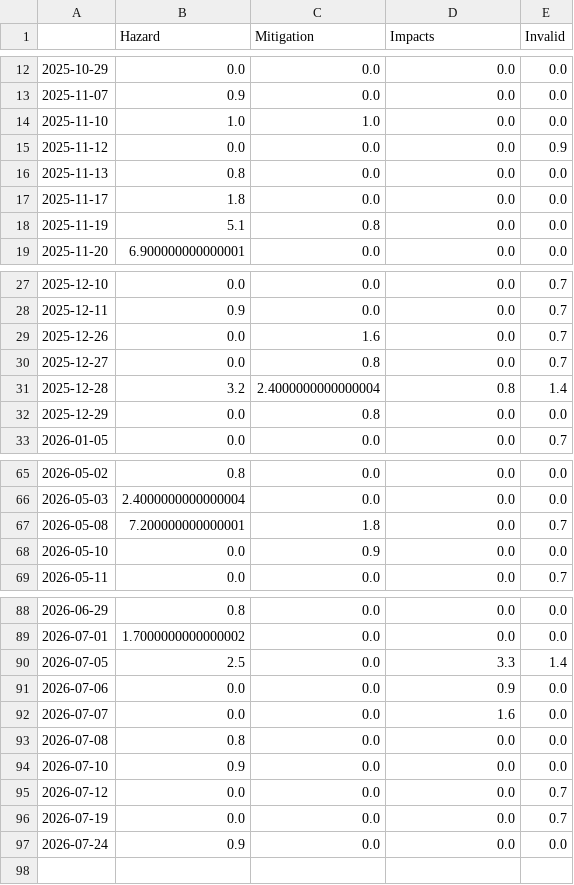
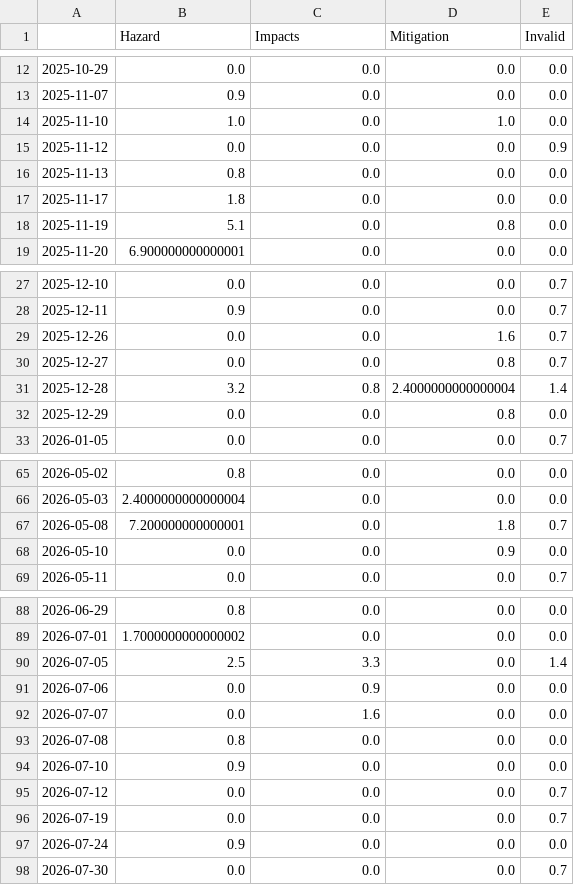
Before and after one commit to paularicarda-news/VolcanoIsComing, a CSV file: csv/topics_date.csv, drawn as a sheet; only a part is shown, gaps mark what is left out; the diff covers the shown part only.

```diff
--- a/csv/topics_date.csv
+++ b/csv/topics_date.csv
@@ -1 +1 @@
-,Hazard,Mitigation,Impacts,Invalid
+,Hazard,Impacts,Mitigation,Invalid
@@ -13,3 +13,3 @@
 2025-11-07,0.9,0.0,0.0,0.0
-2025-11-10,1.0,1.0,0.0,0.0
+2025-11-10,1.0,0.0,1.0,0.0
 2025-11-12,0.0,0.0,0.0,0.9
@@ -17,3 +17,3 @@
 2025-11-17,1.8,0.0,0.0,0.0
-2025-11-19,5.1,0.8,0.0,0.0
+2025-11-19,5.1,0.0,0.8,0.0
 2025-11-20,6.900000000000001,0.0,0.0,0.0
@@ -28,6 +28,6 @@
 2025-12-11,0.9,0.0,0.0,0.7
-2025-12-26,0.0,1.6,0.0,0.7
-2025-12-27,0.0,0.8,0.0,0.7
-2025-12-28,3.2,2.4000000000000004,0.8,1.4
-2025-12-29,0.0,0.8,0.0,0.0
+2025-12-26,0.0,0.0,1.6,0.7
+2025-12-27,0.0,0.0,0.8,0.7
+2025-12-28,3.2,0.8,2.4000000000000004,1.4
+2025-12-29,0.0,0.0,0.8,0.0
 2026-01-05,0.0,0.0,0.0,0.7
@@ -66,4 +66,4 @@
 2026-05-03,2.4000000000000004,0.0,0.0,0.0
-2026-05-08,7.200000000000001,1.8,0.0,0.7
-2026-05-10,0.0,0.9,0.0,0.0
+2026-05-08,7.200000000000001,0.0,1.8,0.7
+2026-05-10,0.0,0.0,0.9,0.0
 2026-05-11,0.0,0.0,0.0,0.7
@@ -89,5 +89,5 @@
 2026-07-01,1.7000000000000002,0.0,0.0,0.0
-2026-07-05,2.5,0.0,3.3,1.4
-2026-07-06,0.0,0.0,0.9,0.0
-2026-07-07,0.0,0.0,1.6,0.0
+2026-07-05,2.5,3.3,0.0,1.4
+2026-07-06,0.0,0.9,0.0,0.0
+2026-07-07,0.0,1.6,0.0,0.0
 2026-07-08,0.8,0.0,0.0,0.0
@@ -97 +97,2 @@
 2026-07-24,0.9,0.0,0.0,0.0
+2026-07-30,0.0,0.0,0.0,0.7
```
Also changed, not shown: 4 edited cells elsewhere in this file, 5 other files.
